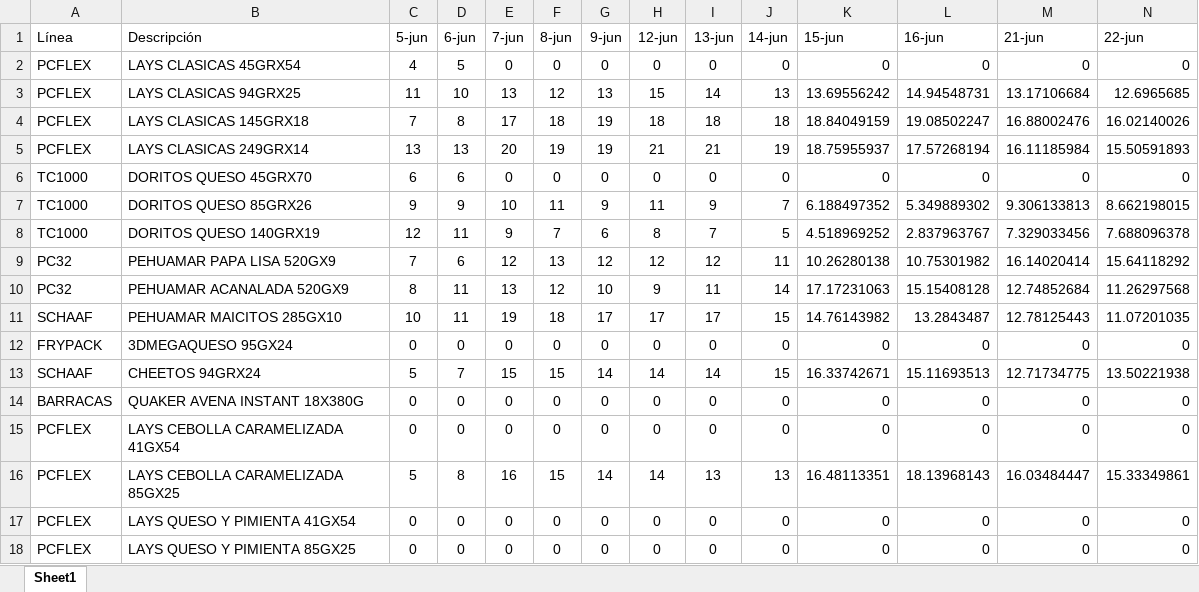
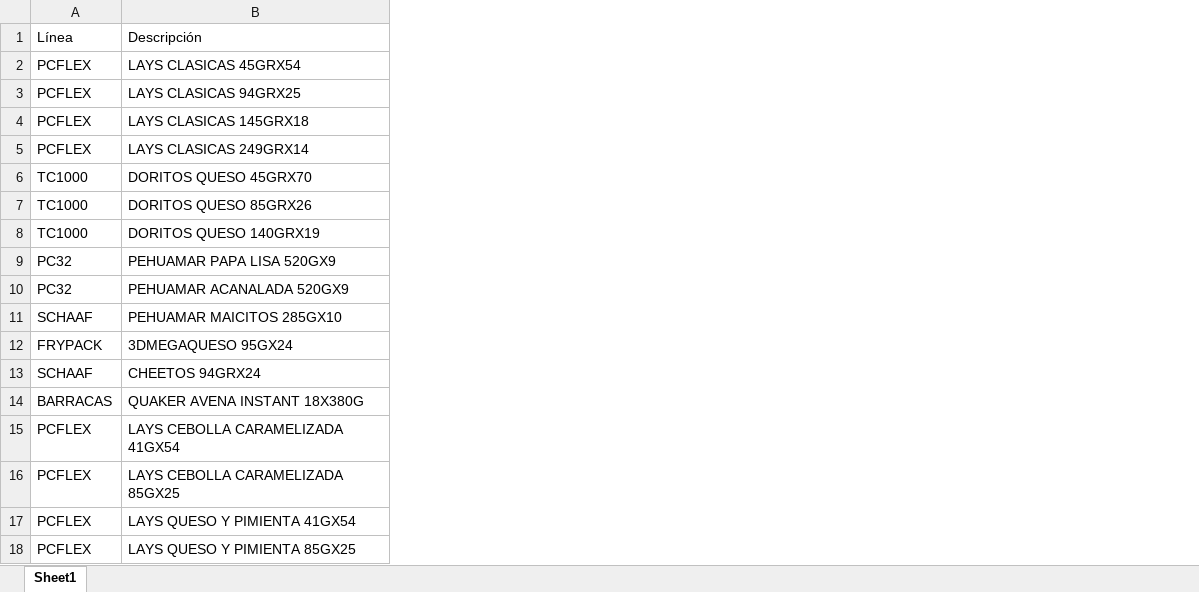
Before and after one commit to Catalinam24/presentaci-n, an Excel workbook: Dataframe ST.xlsx, sheet Sheet1, drawn as a sheet; only a part is shown; values as stored, in another font and other column widths than the file's, no borders; removed rows and columns are numbered as before the commit, all else as after; the diff covers the shown part only; the diff names each change by its address in the sheet, - before the commit and + after, or states it on an @@ line.

```diff
--- a/Dataframe ST.xlsx (sheet Sheet1)
+++ b/Dataframe ST.xlsx (sheet Sheet1)
@@ column C (5-jun) hidden, rows 2-18: 4 | 11 | 7 | 13 | 6 | 9 | 12 | 7 | 8 | 10 | 0 | 5 | 0 | 0 | 5 | 0 | 0 @@
@@ column D (6-jun) hidden, rows 2-18: 5 | 10 | 8 | 13 | 6 | 9 | 11 | 6 | 11 | 11 | 0 | 7 | 0 | 0 | 8 | 0 | 0 @@
@@ column E (7-jun) hidden, rows 2-18: 0 | 13 | 17 | 20 | 0 | 10 | 9 | 12 | 13 | 19 | 0 | 15 | 0 | 0 | 16 | 0 | 0 @@
@@ column F (8-jun) hidden, rows 2-18: 0 | 12 | 18 | 19 | 0 | 11 | 7 | 13 | 12 | 18 | 0 | 15 | 0 | 0 | 15 | 0 | 0 @@
@@ column G (9-jun) hidden, rows 2-18: 0 | 13 | 19 | 19 | 0 | 9 | 6 | 12 | 10 | 17 | 0 | 14 | 0 | 0 | 14 | 0 | 0 @@
@@ column H (12-jun) hidden, rows 2-18: 0 | 15 | 18 | 21 | 0 | 11 | 8 | 12 | 9 | 17 | 0 | 14 | 0 | 0 | 14 | 0 | 0 @@
@@ column I (13-jun) hidden, rows 2-18: 0 | 14 | 18 | 21 | 0 | 9 | 7 | 12 | 11 | 17 | 0 | 14 | 0 | 0 | 13 | 0 | 0 @@
@@ column J (14-jun) hidden, rows 2-18: 0 | 13 | 18 | 19 | 0 | 7 | 5 | 11 | 14 | 15 | 0 | 15 | 0 | 0 | 13 | 0 | 0 @@
@@ column K (15-jun) hidden, rows 2-18: 0 | 13.69556242 | 18.84049159 | 18.75955937 | 0 | 6.188497352 | 4.518969252 | 10.26280138 | 17.17231063 | 14.76143982 | 0 | 16.33742671 | 0 | 0 | 16.48113351 | 0 | 0 @@
@@ column L (16-jun) hidden, rows 2-18: 0 | 14.94548731 | 19.08502247 | 17.57268194 | 0 | 5.349889302 | 2.837963767 | 10.75301982 | 15.15408128 | 13.2843487 | 0 | 15.11693513 | 0 | 0 | 18.13968143 | 0 | 0 @@
@@ column M (21-jun) hidden, rows 2-18: 0 | 13.17106684 | 16.88002476 | 16.11185984 | 0 | 9.306133813 | 7.329033456 | 16.14020414 | 12.74852684 | 12.78125443 | 0 | 12.71734775 | 0 | 0 | 16.03484447 | 0 | 0 @@
@@ column N (22-jun) hidden, rows 2-18: 0 | 12.6965685 | 16.02140026 | 15.50591893 | 0 | 8.662198015 | 7.688096378 | 15.64118292 | 11.26297568 | 11.07201035 | 0 | 13.50221938 | 0 | 0 | 15.33349861 | 0 | 0 @@
```
Also changed, not shown: 2 added columns and 5 removed columns elsewhere in this sheet, Dataframe Fam.xlsx.
